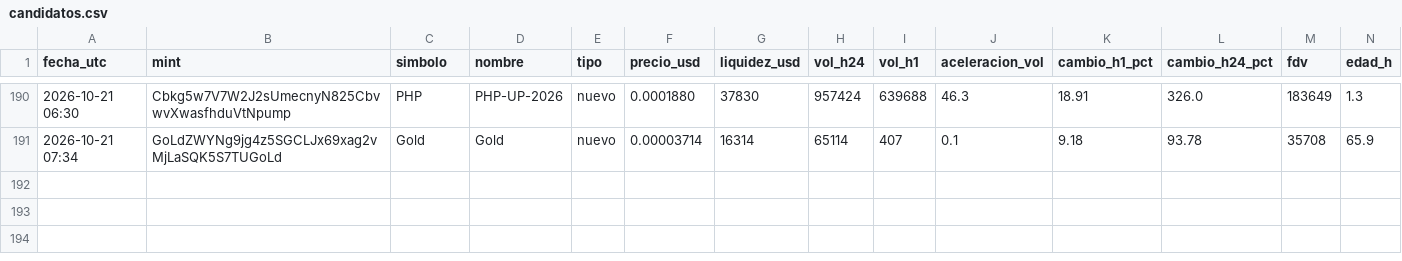
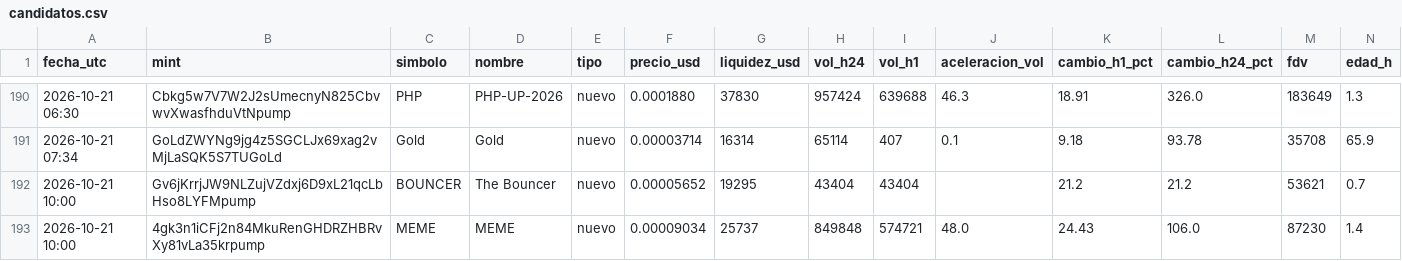
Before and after one commit to romeroyair9977-design/memecoins, a CSV file: data/candidatos.csv, drawn as a sheet; only a part is shown, gaps mark what is left out; rows hold the shown columns only; the diff names each change by its address in the sheet, - before the commit and + after, or states it on an @@ line.

```diff
--- a/data/candidatos.csv
+++ b/data/candidatos.csv
+row 192: 2026-10-21 10:00 | Gv6jKrrjJW9NLZujVZdxj6D9xL21qcLbHso8LYFMpump | BOUNCER | The Bouncer | nuevo | 0.00005652 | 19295 | 43404 | 43404 |  | 21.2 | 21.2 | 53621 | 0.7
+row 193: 2026-10-21 10:00 | 4gk3n1iCFj2n84MkuRenGHDRZHBRvXy81vLa35krpump | MEME | MEME | nuevo | 0.00009034 | 25737 | 849848 | 574721 | 48.0 | 24.43 | 106.0 | 87230 | 1.4
```
Also changed, not shown: data/paper_balance.csv, 1 other file.
